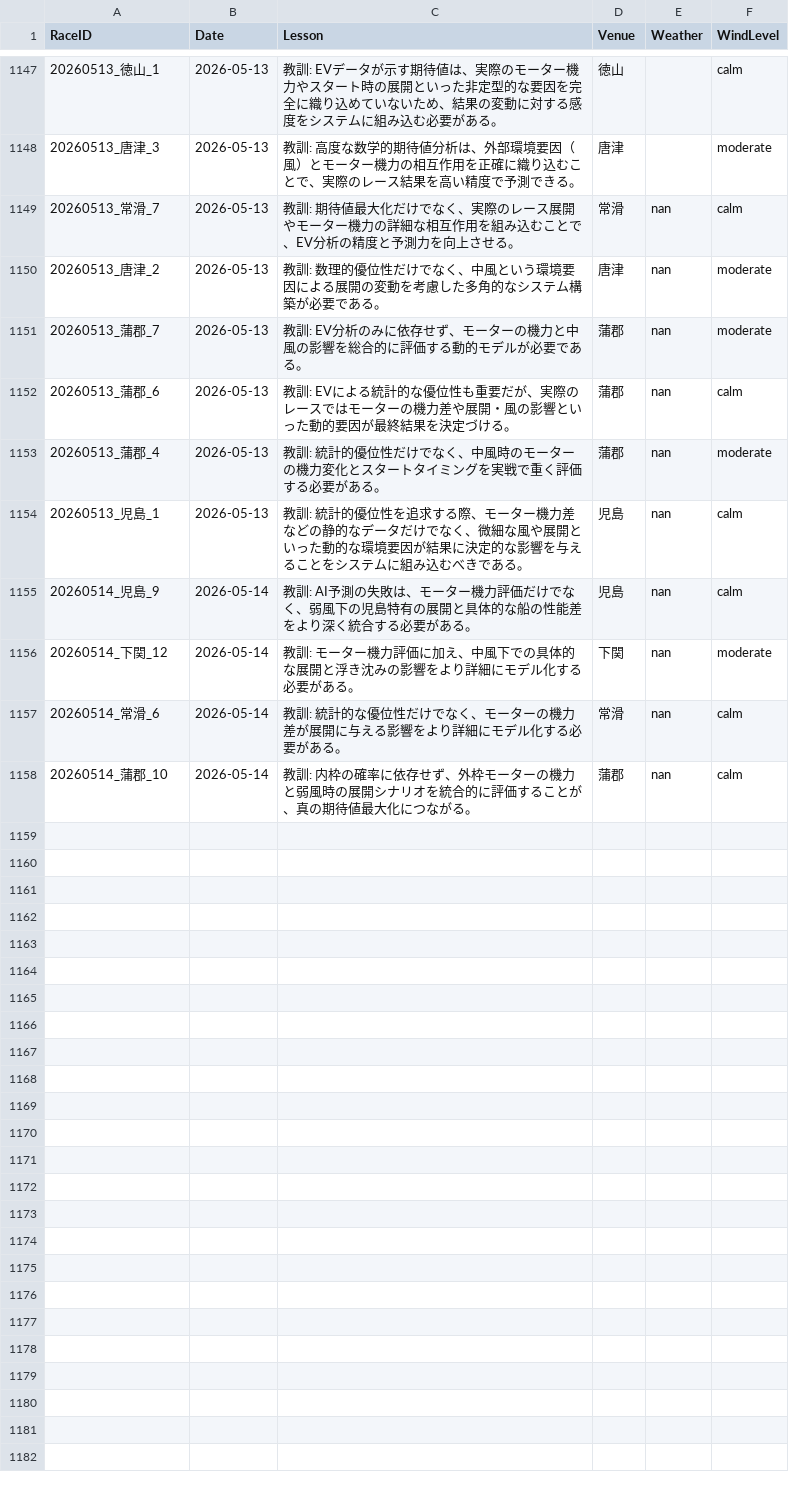
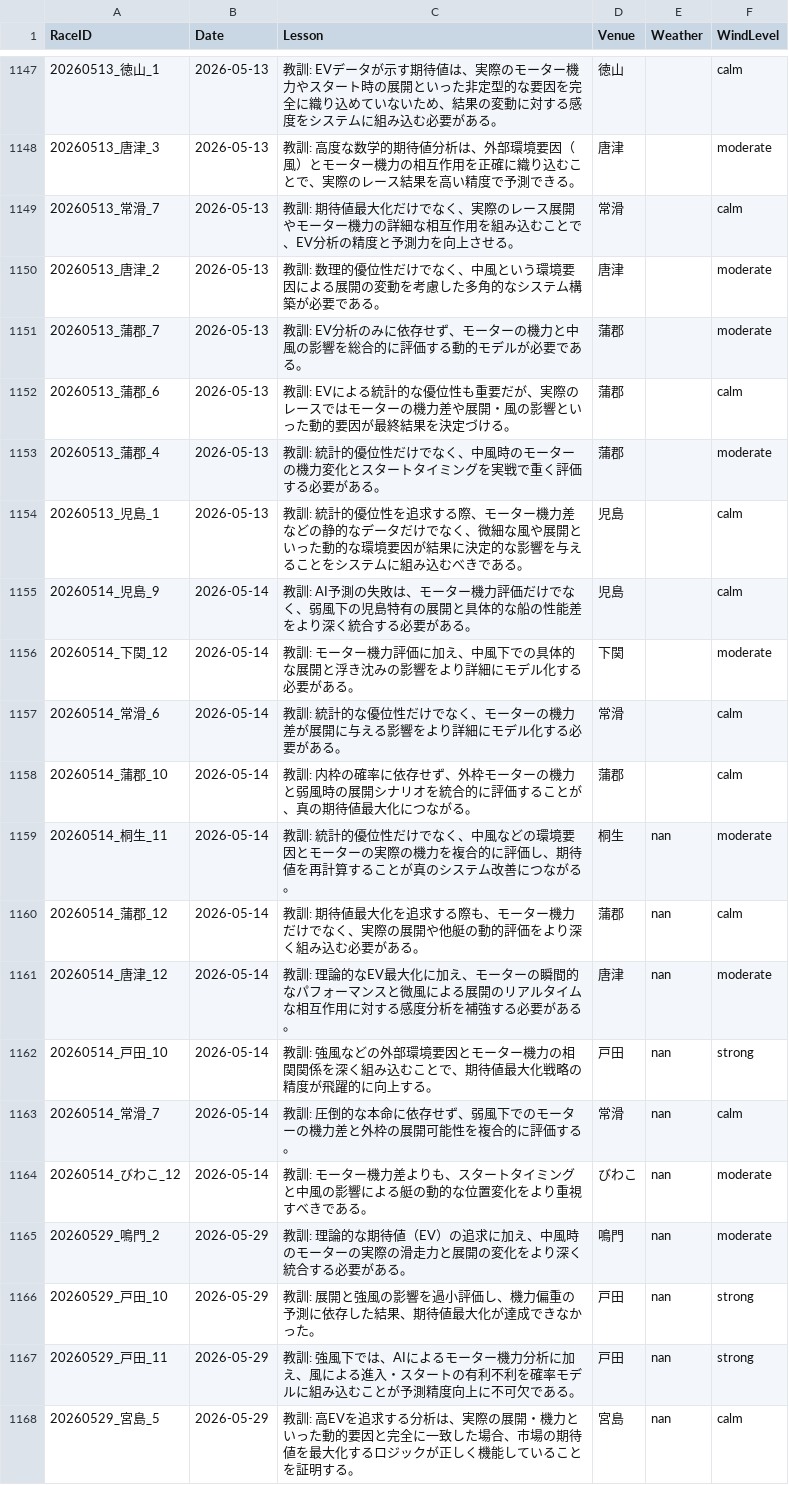
Before and after one commit to kids-masaru/Play, a CSV file: dashboard/public/daily_data/daily_reflections.csv, drawn as a sheet; only a part is shown, gaps mark what is left out.

```diff
--- a/dashboard/public/daily_data/daily_reflections.csv
+++ b/dashboard/public/daily_data/daily_reflections.csv
@@ -1151,11 +1151,21 @@ RaceID,Date,Lesson,Venue,Weather,WindLevel
 20260513_唐津_3,2026-05-13,教訓: 高度な数学的期待値分析は、外部環境要因（風）とモーター機力の相互作用を正確に織り込むことで、実際のレース結果を高い精度で予測できる。,唐津,,moderate
-20260513_常滑_7,2026-05-13,教訓: 期待値最大化だけでなく、実際のレース展開やモーター機力の詳細な相互作用を組み込むことで、EV分析の精度と予測力を向上させる。,常滑,nan,calm
-20260513_唐津_2,2026-05-13,教訓: 数理的優位性だけでなく、中風という環境要因による展開の変動を考慮した多角的なシステム構築が必要である。,唐津,nan,moderate
-20260513_蒲郡_7,2026-05-13,教訓: EV分析のみに依存せず、モーターの機力と中風の影響を総合的に評価する動的モデルが必要である。,蒲郡,nan,moderate
-20260513_蒲郡_6,2026-05-13,教訓: EVによる統計的な優位性も重要だが、実際のレースではモーターの機力差や展開・風の影響といった動的要因が最終結果を決定づける。,蒲郡,nan,calm
-20260513_蒲郡_4,2026-05-13,教訓: 統計的優位性だけでなく、中風時のモーターの機力変化とスタートタイミングを実戦で重く評価する必要がある。,蒲郡,nan,moderate
-20260513_児島_1,2026-05-13,教訓: 統計的優位性を追求する際、モーター機力差などの静的なデータだけでなく、微細な風や展開といった動的な環境要因が結果に決定的な影響を与えることをシステムに組み込むべきである。,児島,nan,calm
-20260514_児島_9,2026-05-14,教訓: AI予測の失敗は、モーター機力評価だけでなく、弱風下の児島特有の展開と具体的な船の性能差をより深く統合する必要がある。,児島,nan,calm
-20260514_下関_12,2026-05-14,教訓: モーター機力評価に加え、中風下での具体的な展開と浮き沈みの影響をより詳細にモデル化する必要がある。,下関,nan,moderate
-20260514_常滑_6,2026-05-14,教訓: 統計的な優位性だけでなく、モーターの機力差が展開に与える影響をより詳細にモデル化する必要がある。,常滑,nan,calm
-20260514_蒲郡_10,2026-05-14,教訓: 内枠の確率に依存せず、外枠モーターの機力と弱風時の展開シナリオを統合的に評価することが、真の期待値最大化につながる。,蒲郡,nan,calm
+20260513_常滑_7,2026-05-13,教訓: 期待値最大化だけでなく、実際のレース展開やモーター機力の詳細な相互作用を組み込むことで、EV分析の精度と予測力を向上させる。,常滑,,calm
+20260513_唐津_2,2026-05-13,教訓: 数理的優位性だけでなく、中風という環境要因による展開の変動を考慮した多角的なシステム構築が必要である。,唐津,,moderate
+20260513_蒲郡_7,2026-05-13,教訓: EV分析のみに依存せず、モーターの機力と中風の影響を総合的に評価する動的モデルが必要である。,蒲郡,,moderate
+20260513_蒲郡_6,2026-05-13,教訓: EVによる統計的な優位性も重要だが、実際のレースではモーターの機力差や展開・風の影響といった動的要因が最終結果を決定づける。,蒲郡,,calm
+20260513_蒲郡_4,2026-05-13,教訓: 統計的優位性だけでなく、中風時のモーターの機力変化とスタートタイミングを実戦で重く評価する必要がある。,蒲郡,,moderate
+20260513_児島_1,2026-05-13,教訓: 統計的優位性を追求する際、モーター機力差などの静的なデータだけでなく、微細な風や展開といった動的な環境要因が結果に決定的な影響を与えることをシステムに組み込むべきである。,児島,,calm
+20260514_児島_9,2026-05-14,教訓: AI予測の失敗は、モーター機力評価だけでなく、弱風下の児島特有の展開と具体的な船の性能差をより深く統合する必要がある。,児島,,calm
+20260514_下関_12,2026-05-14,教訓: モーター機力評価に加え、中風下での具体的な展開と浮き沈みの影響をより詳細にモデル化する必要がある。,下関,,moderate
+20260514_常滑_6,2026-05-14,教訓: 統計的な優位性だけでなく、モーターの機力差が展開に与える影響をより詳細にモデル化する必要がある。,常滑,,calm
+20260514_蒲郡_10,2026-05-14,教訓: 内枠の確率に依存せず、外枠モーターの機力と弱風時の展開シナリオを統合的に評価することが、真の期待値最大化につながる。,蒲郡,,calm
+20260514_桐生_11,2026-05-14,教訓: 統計的優位性だけでなく、中風などの環境要因とモーターの実際の機力を複合的に評価し、期待値を再計算することが真のシステム改善につながる。,桐生,nan,moderate
+20260514_蒲郡_12,2026-05-14,教訓: 期待値最大化を追求する際も、モーター機力だけでなく、実際の展開や他艇の動的評価をより深く組み込む必要がある。,蒲郡,nan,calm
+20260514_唐津_12,2026-05-14,教訓: 理論的なEV最大化に加え、モーターの瞬間的なパフォーマンスと微風による展開のリアルタイムな相互作用に対する感度分析を補強する必要がある。,唐津,nan,moderate
+20260514_戸田_10,2026-05-14,教訓: 強風などの外部環境要因とモーター機力の相関関係を深く組み込むことで、期待値最大化戦略の精度が飛躍的に向上する。,戸田,nan,strong
+20260514_常滑_7,2026-05-14,教訓: 圧倒的な本命に依存せず、弱風下でのモーターの機力差と外枠の展開可能性を複合的に評価する。,常滑,nan,calm
+20260514_びわこ_12,2026-05-14,教訓: モーター機力差よりも、スタートタイミングと中風の影響による艇の動的な位置変化をより重視すべきである。,びわこ,nan,moderate
+20260529_鳴門_2,2026-05-29,教訓: 理論的な期待値（EV）の追求に加え、中風時のモーターの実際の滑走力と展開の変化をより深く統合する必要がある。,鳴門,nan,moderate
+20260529_戸田_10,2026-05-29,教訓: 展開と強風の影響を過小評価し、機力偏重の予測に依存した結果、期待値最大化が達成できなかった。,戸田,nan,strong
+20260529_戸田_11,2026-05-29,教訓: 強風下では、AIによるモーター機力分析に加え、風による進入・スタートの有利不利を確率モデルに組み込むことが予測精度向上に不可欠である。,戸田,nan,strong
+20260529_宮島_5,2026-05-29,教訓: 高EVを追求する分析は、実際の展開・機力といった動的要因と完全に一致した場合、市場の期待値を最大化するロジックが正しく機能していることを証明する。,宮島,nan,calm
```
Also changed, not shown: daily_data/daily_reflections.csv, 7 other files.
